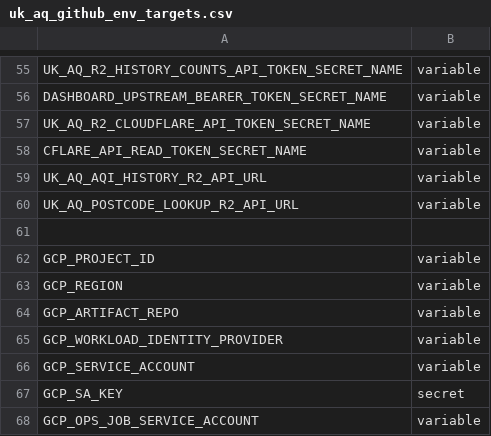
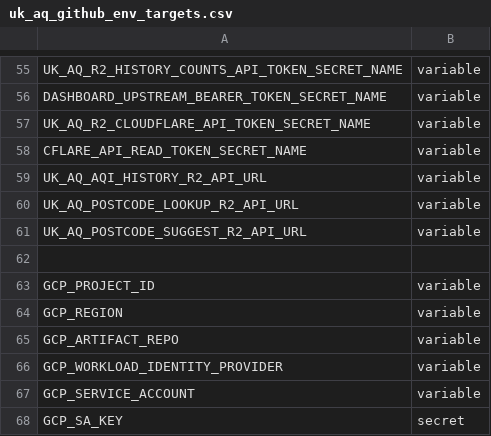
Before and after one commit to TEST-uk-aq/uk-aq-ops, a CSV file: config/uk_aq_github_env_targets.csv, drawn as a sheet; only a part is shown, gaps mark what is left out; the shorter side is filled out with more unchanged rows.

Commit message:
Add postcode_suggest upstream support
Introduce support for an external postcode-suggest R2 API. Adds UK_AQ_POSTCODE_SUGGEST_R2_API_URL to the GitHub Actions workflow and env targets, documents the /api/aq/postcode_suggest route, and updates the cache-proxy worker to include the new Env variable, upstream constant, route/function mappings, secret reading, validation/error messages, and URL selection logic so the service can proxy postcode suggestions.

```diff
--- a/config/uk_aq_github_env_targets.csv
+++ b/config/uk_aq_github_env_targets.csv
@@ -60,2 +60,3 @@ UK_AQ_AQI_HISTORY_R2_API_URL,variable
 UK_AQ_POSTCODE_LOOKUP_R2_API_URL,variable
+UK_AQ_POSTCODE_SUGGEST_R2_API_URL,variable
 
```
Also changed, not shown: 2 other files.
